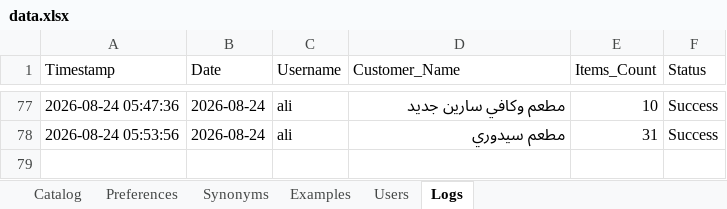
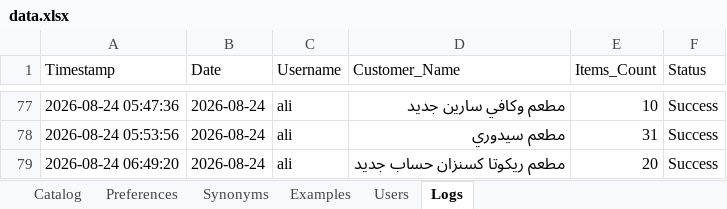
Before and after one commit to aliothman1997/order-entry-system, an Excel workbook: data.xlsx, sheet Logs, drawn as a sheet; only a part is shown, gaps mark what is left out; values as stored, in another font and other column widths than the file's, no borders; the diff names each change by its address in the sheet, - before the commit and + after, or states it on an @@ line.

Commit message:
تسجيل عملية طلبية جديدة لـ مطعم ريكوتا كسنزان حساب جديد

```diff
--- a/data.xlsx (sheet Logs)
+++ b/data.xlsx (sheet Logs)
+row 79: 2026-08-24 06:49:20 | 2026-08-24 | ali | مطعم ريكوتا كسنزان حساب جديد | 20 | Success
```
